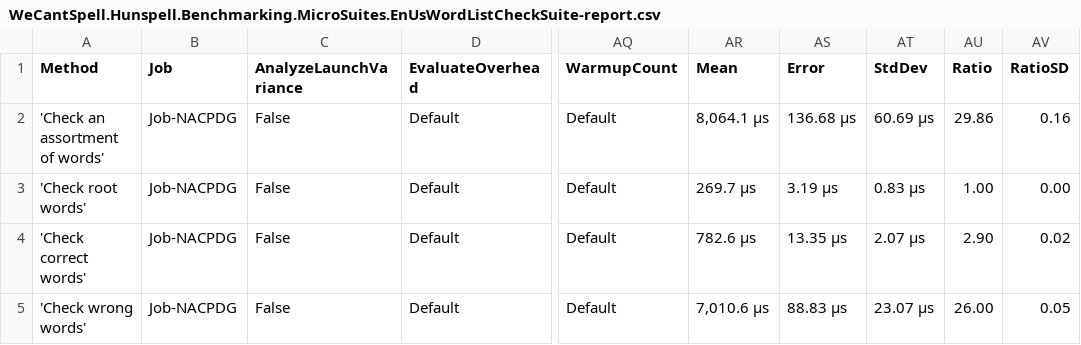
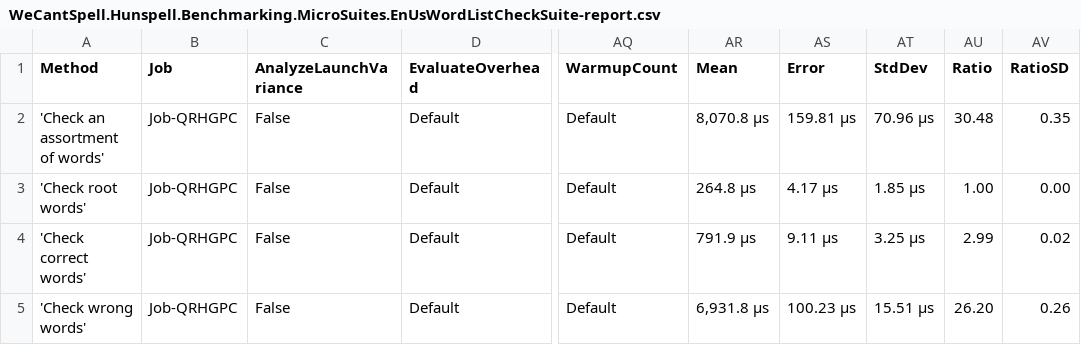
Before and after one commit to aarondandy/WeCantSpell.Hunspell, a CSV file: WeCantSpell.Hunspell.Benchmarking.MicroSuites/BenchmarkDotNet.Artifacts/results/WeCantSpell.Hunspell.Benchmarking.MicroSuites.EnUsWordListCheckSuite-report.csv, drawn as a sheet; only a part is shown, gaps mark what is left out; the diff names each change by its address in the sheet, - before the commit and + after, or states it on an @@ line.

```diff
--- a/WeCantSpell.Hunspell.Benchmarking.MicroSuites/BenchmarkDotNet.Artifacts/results/WeCantSpell.Hunspell.Benchmarking.MicroSuites.EnUsWordListCheckSuite-report.csv
+++ b/WeCantSpell.Hunspell.Benchmarking.MicroSuites/BenchmarkDotNet.Artifacts/results/WeCantSpell.Hunspell.Benchmarking.MicroSuites.EnUsWordListCheckSuite-report.csv
-B2:B5 (Job): Job-NACPDG
+B2:B5 (Job): Job-QRHGPC
-AR2 (Mean): 8,064.1 μs
+AR2 (Mean): 8,070.8 μs
-AS2 (Error): 136.68 μs
+AS2 (Error): 159.81 μs
-AT2 (StdDev): 60.69 μs
+AT2 (StdDev): 70.96 μs
-AU2 (Ratio): 29.86
+AU2 (Ratio): 30.48
-AV2 (RatioSD): 0.16
+AV2 (RatioSD): 0.35
-AR3 (Mean): 269.7 μs
+AR3 (Mean): 264.8 μs
-AS3 (Error): 3.19 μs
+AS3 (Error): 4.17 μs
-AT3 (StdDev): 0.83 μs
+AT3 (StdDev): 1.85 μs
-AR4 (Mean): 782.6 μs
+AR4 (Mean): 791.9 μs
-AS4 (Error): 13.35 μs
+AS4 (Error): 9.11 μs
-AT4 (StdDev): 2.07 μs
+AT4 (StdDev): 3.25 μs
-AU4 (Ratio): 2.90
+AU4 (Ratio): 2.99
-AR5 (Mean): 7,010.6 μs
+AR5 (Mean): 6,931.8 μs
-AS5 (Error): 88.83 μs
+AS5 (Error): 100.23 μs
-AT5 (StdDev): 23.07 μs
+AT5 (StdDev): 15.51 μs
-AU5 (Ratio): 26.00
+AU5 (Ratio): 26.20
-AV5 (RatioSD): 0.05
+AV5 (RatioSD): 0.26
```
Also changed, not shown: WeCantSpell.Hunspell.Benchmarking.MicroSuites/BenchmarkDotNet.Artifacts/results/WeCantSpell.Hunspell.Benchmarking.MicroSuites.EnUsWordListSuggestSuite-report.csv, 13 other files.
